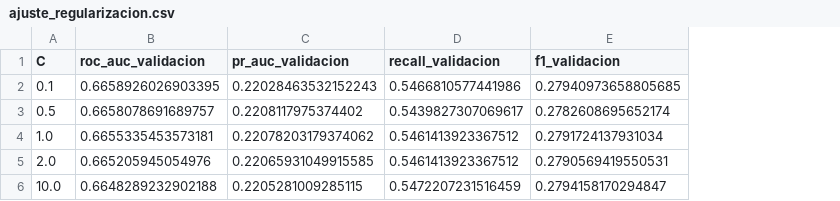
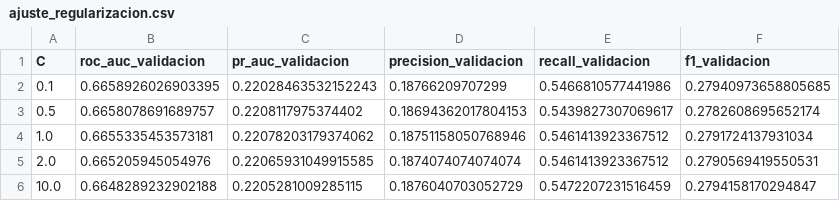
Before and after one commit to katterine2558/maia-pds-microproyecto-api, a CSV file: docs/soportes/modelos/regresion_logistica/ajuste_regularizacion.csv, drawn as a sheet; the diff names each change by its address in the sheet, - before the commit and + after, or states it on an @@ line.

```diff
--- a/docs/soportes/modelos/regresion_logistica/ajuste_regularizacion.csv
+++ b/docs/soportes/modelos/regresion_logistica/ajuste_regularizacion.csv
+column D (precision_validacion), rows 2-6: 0.18766209707299 | 0.18694362017804153 | 0.18751158050768946 | 0.1874074074074074 | 0.1876040703052729
```
Also changed, not shown: docs/soportes/modelos/regresion_logistica/ajuste_umbral.csv, docs/soportes/modelos/regresion_logistica/evaluacion_priorizacion.csv, 10 other files.
